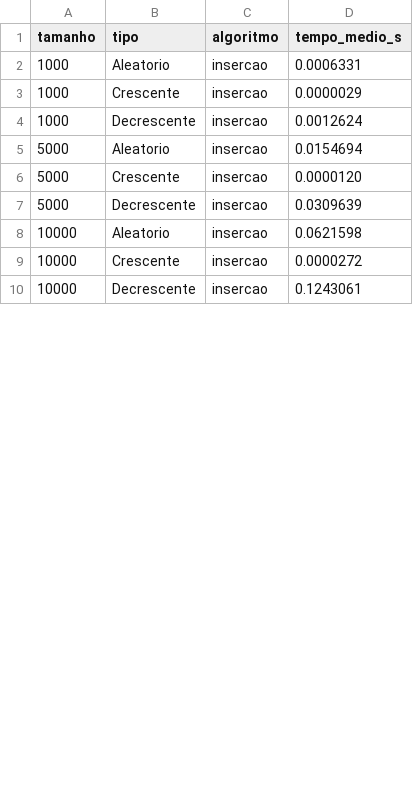
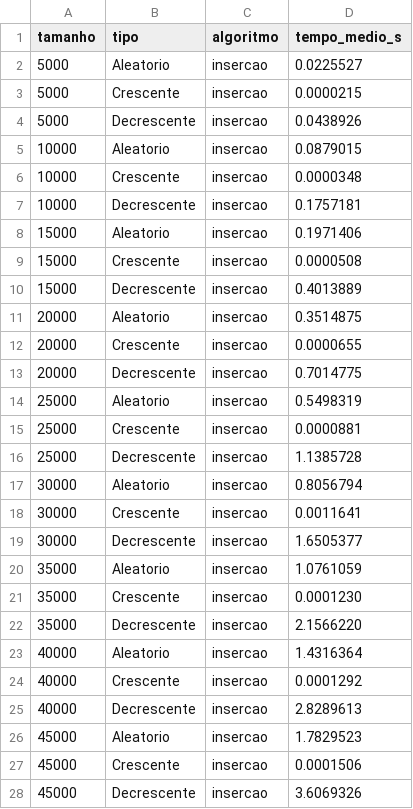
Before and after one commit to Matagim/COMP0412_KAUA_NASCIMENTO, a CSV file: tempos_insercao.csv, drawn as a sheet; only a part is shown; the diff covers the shown part only.

```diff
--- a/tempos_insercao.csv
+++ b/tempos_insercao.csv
@@ -1,10 +1,28 @@
 tamanho,tipo,algoritmo,tempo_medio_s
-1000,Aleatorio,insercao,0.0006331
-1000,Crescente,insercao,0.0000029
-1000,Decrescente,insercao,0.0012624
-5000,Aleatorio,insercao,0.0154694
-5000,Crescente,insercao,0.0000120
-5000,Decrescente,insercao,0.0309639
-10000,Aleatorio,insercao,0.0621598
-10000,Crescente,insercao,0.0000272
-10000,Decrescente,insercao,0.1243061
+5000,Aleatorio,insercao,0.0225527
+5000,Crescente,insercao,0.0000215
+5000,Decrescente,insercao,0.0438926
+10000,Aleatorio,insercao,0.0879015
+10000,Crescente,insercao,0.0000348
+10000,Decrescente,insercao,0.1757181
+15000,Aleatorio,insercao,0.1971406
+15000,Crescente,insercao,0.0000508
+15000,Decrescente,insercao,0.4013889
+20000,Aleatorio,insercao,0.3514875
+20000,Crescente,insercao,0.0000655
+20000,Decrescente,insercao,0.7014775
+25000,Aleatorio,insercao,0.5498319
+25000,Crescente,insercao,0.0000881
+25000,Decrescente,insercao,1.1385728
+30000,Aleatorio,insercao,0.8056794
+30000,Crescente,insercao,0.0011641
+30000,Decrescente,insercao,1.6505377
+35000,Aleatorio,insercao,1.0761059
+35000,Crescente,insercao,0.0001230
+35000,Decrescente,insercao,2.1566220
+40000,Aleatorio,insercao,1.4316364
+40000,Crescente,insercao,0.0001292
+40000,Decrescente,insercao,2.8289613
+45000,Aleatorio,insercao,1.7829523
+45000,Crescente,insercao,0.0001506
+45000,Decrescente,insercao,3.6069326
```
Also changed, not shown: 3 edited cells elsewhere in this file, tempos_mergesort.csv, tempos_quicksort.csv, 10 other files.
